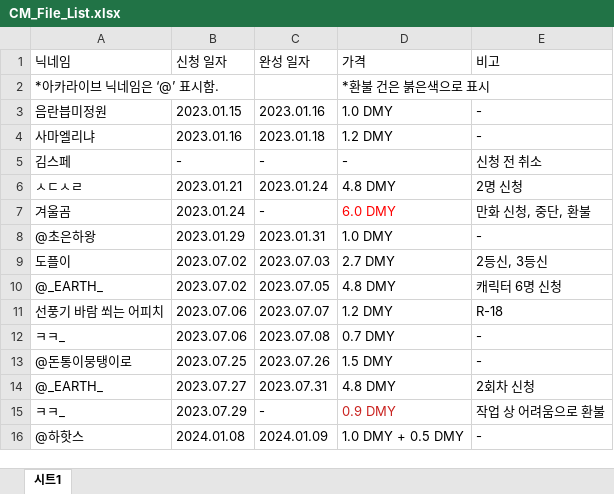
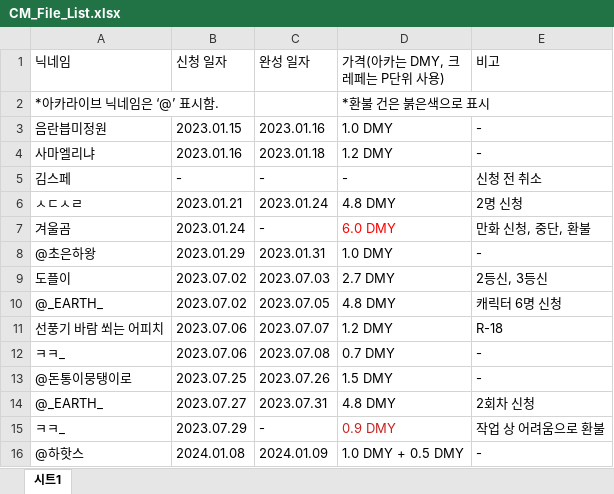
Before and after one commit to MATA-0319/Commission_History, an Excel workbook: CM_File_List.xlsx, sheet 시트1, drawn as a sheet; values as stored, in another font and other column widths than the file's, no borders; the diff names each change by its address in the sheet, - before the commit and + after, or states it on an @@ line.

```diff
--- a/CM_File_List.xlsx (sheet 시트1)
+++ b/CM_File_List.xlsx (sheet 시트1)
-D1: 가격
+D1: 가격(아카는 DMY, 크레페는 P단위 사용)
```
Also changed, not shown: 2 other files.
